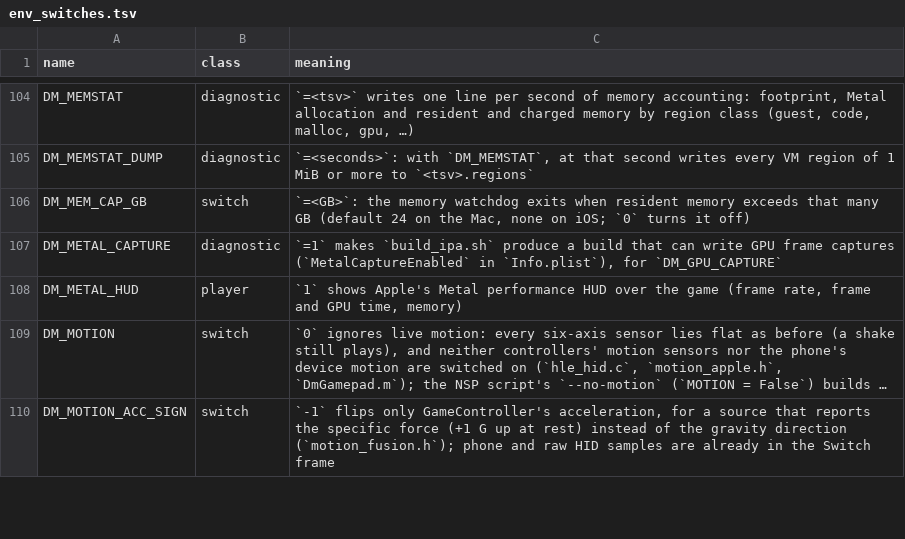
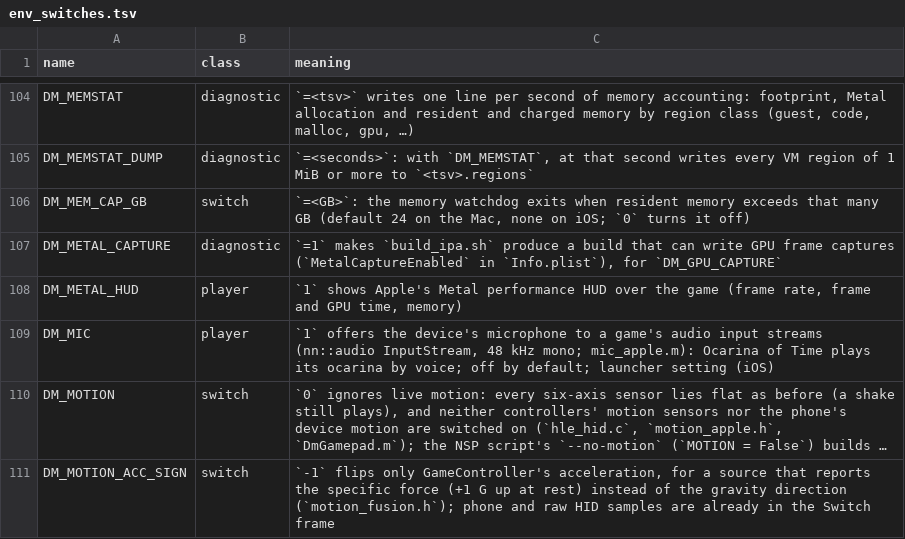
Before and after one commit to LeoGeneret/GreenKid-MV, a TSV file: docs/env_switches.tsv, drawn as a sheet; only a part is shown, gaps mark what is left out; long unchanged cells end in …; the diff names each change by its address in the sheet, - before the commit and + after, or states it on an @@ line.

```diff
--- a/docs/env_switches.tsv
+++ b/docs/env_switches.tsv
+row 109: DM_MIC | player | `1` offers the device's microphone to a game's audio input streams (nn::audio InputStream, 48 kHz mono; mic_apple.m): Ocarina of Time plays its ocarina by voice; off by default; launcher setting (iOS)
```
Also changed, not shown: dm/games/settings.tsv, 10 other files.
